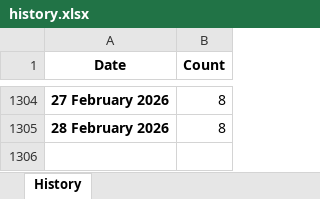
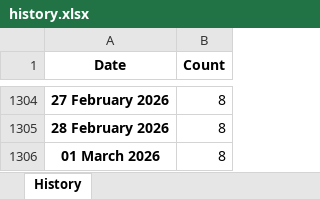
Before and after one commit to ducky4life/puree-fork, an Excel workbook: data/history.xlsx, sheet History, drawn as a sheet; only a part is shown, gaps mark what is left out; values as stored, in another font and other column widths than the file's, no borders; the diff names each change by its address in the sheet, - before the commit and + after, or states it on an @@ line.

```diff
--- a/data/history.xlsx (sheet History)
+++ b/data/history.xlsx (sheet History)
+row 1306: 01 March 2026 | 8
```
Also changed, not shown: 3 other files.
